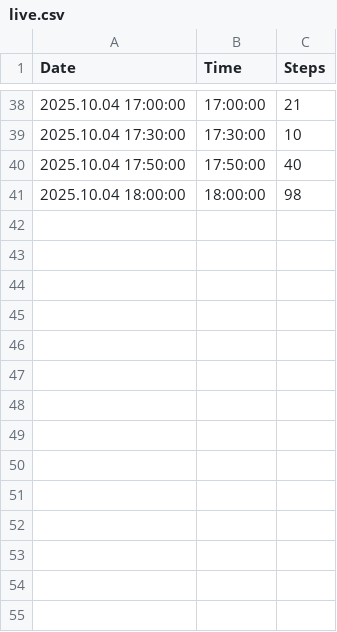
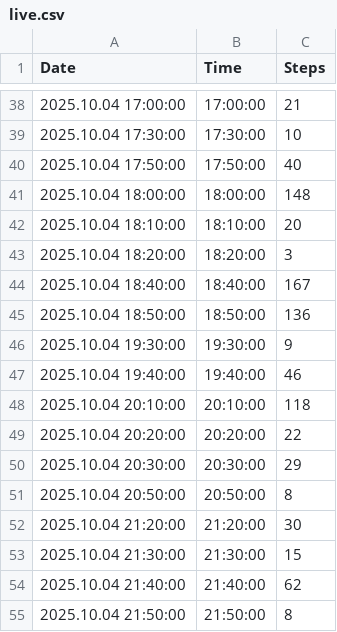
Before and after one commit to santhoshkumar/steps-data, a CSV file: data/live.csv, drawn as a sheet; only a part is shown, gaps mark what is left out.

Commit message:
Update Live Steps Data - 2025-10-04T22:36:26.920+05:30

```diff
--- a/data/live.csv
+++ b/data/live.csv
@@ -40,2 +40,16 @@ Date,Time,Steps
 2025.10.04 17:50:00,17:50:00,40
-2025.10.04 18:00:00,18:00:00,98
+2025.10.04 18:00:00,18:00:00,148
+2025.10.04 18:10:00,18:10:00,20
+2025.10.04 18:20:00,18:20:00,3
+2025.10.04 18:40:00,18:40:00,167
+2025.10.04 18:50:00,18:50:00,136
+2025.10.04 19:30:00,19:30:00,9
+2025.10.04 19:40:00,19:40:00,46
+2025.10.04 20:10:00,20:10:00,118
+2025.10.04 20:20:00,20:20:00,22
+2025.10.04 20:30:00,20:30:00,29
+2025.10.04 20:50:00,20:50:00,8
+2025.10.04 21:20:00,21:20:00,30
+2025.10.04 21:30:00,21:30:00,15
+2025.10.04 21:40:00,21:40:00,62
+2025.10.04 21:50:00,21:50:00,8
```
